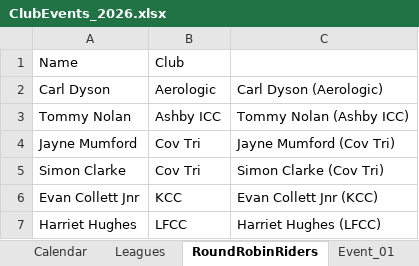
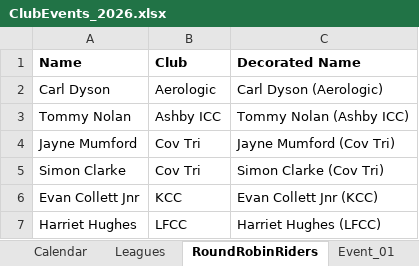
Before and after one commit to WellandValleyCC/WellandValleyCC.github.io, an Excel workbook: data/ClubEvents_2026.xlsx, sheet RoundRobinRiders, drawn as a sheet; only a part is shown; values as stored, in another font and other column widths than the file's, no borders; the diff names each change by its address in the sheet, - before the commit and + after, or states it on an @@ line.

Commit message:
Updated ClubEvents_2026 to match improvements for RR done in 2025 file
Event data uses RoundRobinRiders sheet

Names/numbers in column A calculated using formulae that use the RoundRobinRiders sheet and add club name if we know it.

Is it ok to assume someone is in another club all season?

At present the intent is to put raw names in column J - could overwrite the formula if a rider has been in an event but isn't part of their future club.

```diff
--- a/data/ClubEvents_2026.xlsx (sheet RoundRobinRiders)
+++ b/data/ClubEvents_2026.xlsx (sheet RoundRobinRiders)
-A1:B1 bold: off
+A1:B1 bold: on
-C1: (empty)
+C1: Decorated Name
```
Also changed, not shown: sheet Event_27, sheet Event_14, sheet Event_28, sheet Event_12, sheet Event_15, sheet Event_17, 23 more sheets, formulas that keep their value.
